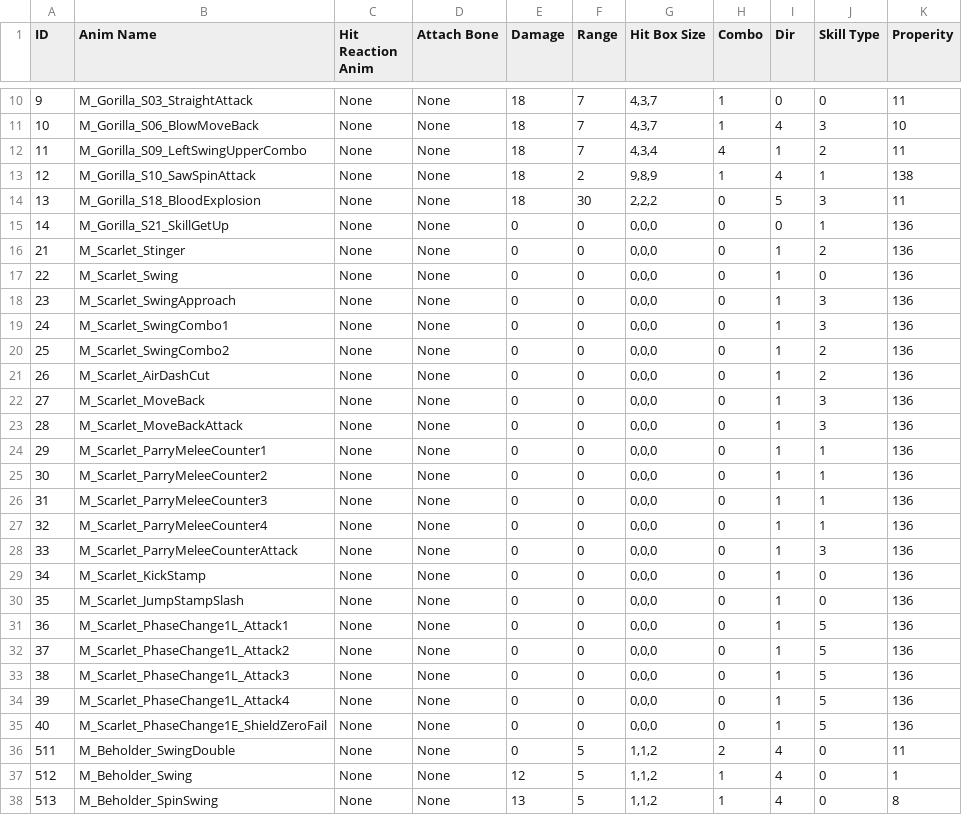
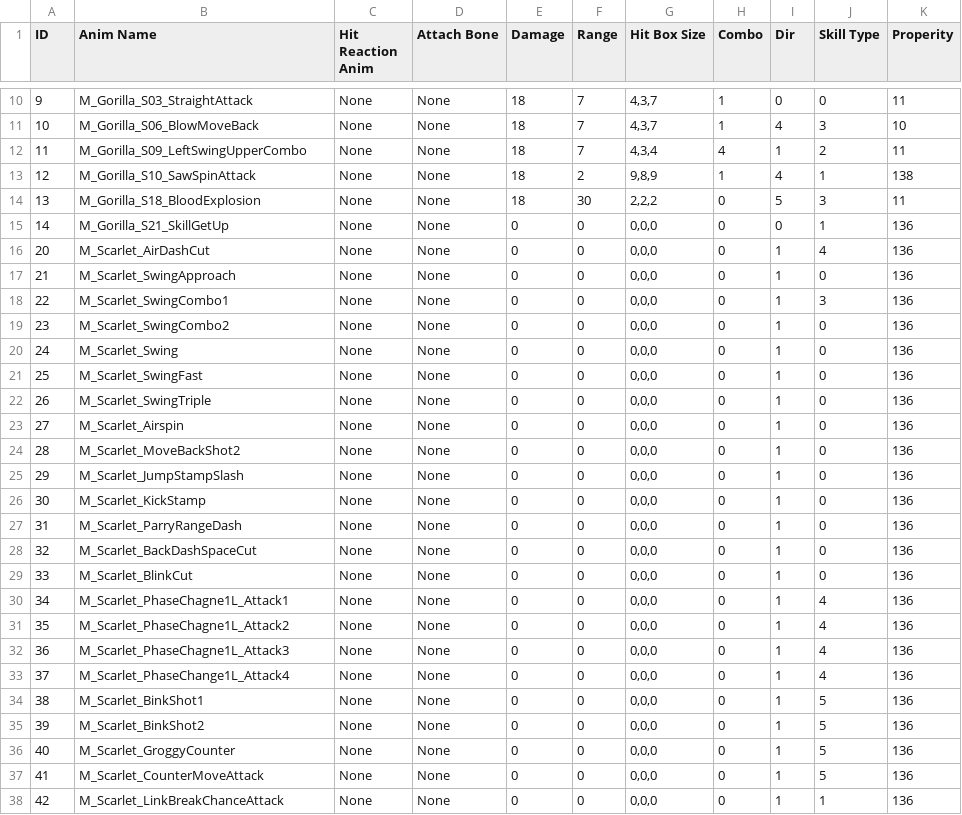
Before and after one commit to arthur12hjh/154Final_GameUnknown, a CSV file: Client/Bin/DataFiles/SkillData/SkillData.csv, drawn as a sheet; only a part is shown, gaps mark what is left out; the shorter side is filled out with more unchanged rows; the diff covers the shown part only.

```diff
--- a/Client/Bin/DataFiles/SkillData/SkillData.csv
+++ b/Client/Bin/DataFiles/SkillData/SkillData.csv
@@ -15,21 +15,24 @@ ID,Anim Name,Hit Reaction Anim,Attach Bone,Damage,Range,Hit Box Size,Combo,Dir,S
 14,M_Gorilla_S21_SkillGetUp,None,None,0,0,"0,0,0",0,0,1,136
-21,M_Scarlet_Stinger,None,None,0,0,"0,0,0",0,1,2,136
-22,M_Scarlet_Swing,None,None,0,0,"0,0,0",0,1,0,136
-23,M_Scarlet_SwingApproach,None,None,0,0,"0,0,0",0,1,3,136
-24,M_Scarlet_SwingCombo1,None,None,0,0,"0,0,0",0,1,3,136
-25,M_Scarlet_SwingCombo2,None,None,0,0,"0,0,0",0,1,2,136
-26,M_Scarlet_AirDashCut,None,None,0,0,"0,0,0",0,1,2,136
-27,M_Scarlet_MoveBack,None,None,0,0,"0,0,0",0,1,3,136
-28,M_Scarlet_MoveBackAttack,None,None,0,0,"0,0,0",0,1,3,136
-29,M_Scarlet_ParryMeleeCounter1,None,None,0,0,"0,0,0",0,1,1,136
-30,M_Scarlet_ParryMeleeCounter2,None,None,0,0,"0,0,0",0,1,1,136
-31,M_Scarlet_ParryMeleeCounter3,None,None,0,0,"0,0,0",0,1,1,136
-32,M_Scarlet_ParryMeleeCounter4,None,None,0,0,"0,0,0",0,1,1,136
-33,M_Scarlet_ParryMeleeCounterAttack,None,None,0,0,"0,0,0",0,1,3,136
-34,M_Scarlet_KickStamp,None,None,0,0,"0,0,0",0,1,0,136
-35,M_Scarlet_JumpStampSlash,None,None,0,0,"0,0,0",0,1,0,136
-36,M_Scarlet_PhaseChange1L_Attack1,None,None,0,0,"0,0,0",0,1,5,136
-37,M_Scarlet_PhaseChange1L_Attack2,None,None,0,0,"0,0,0",0,1,5,136
-38,M_Scarlet_PhaseChange1L_Attack3,None,None,0,0,"0,0,0",0,1,5,136
-39,M_Scarlet_PhaseChange1L_Attack4,None,None,0,0,"0,0,0",0,1,5,136
-40,M_Scarlet_PhaseChange1E_ShieldZeroFail,None,None,0,0,"0,0,0",0,1,5,136
+20,M_Scarlet_AirDashCut,None,None,0,0,"0,0,0",0,1,4,136
+21,M_Scarlet_SwingApproach,None,None,0,0,"0,0,0",0,1,0,136
+22,M_Scarlet_SwingCombo1,None,None,0,0,"0,0,0",0,1,3,136
+23,M_Scarlet_SwingCombo2,None,None,0,0,"0,0,0",0,1,0,136
+24,M_Scarlet_Swing,None,None,0,0,"0,0,0",0,1,0,136
+25,M_Scarlet_SwingFast,None,None,0,0,"0,0,0",0,1,0,136
+26,M_Scarlet_SwingTriple,None,None,0,0,"0,0,0",0,1,0,136
+27,M_Scarlet_Airspin,None,None,0,0,"0,0,0",0,1,0,136
+28,M_Scarlet_MoveBackShot2,None,None,0,0,"0,0,0",0,1,0,136
+29,M_Scarlet_JumpStampSlash,None,None,0,0,"0,0,0",0,1,0,136
+30,M_Scarlet_KickStamp,None,None,0,0,"0,0,0",0,1,0,136
+31,M_Scarlet_ParryRangeDash,None,None,0,0,"0,0,0",0,1,0,136
+32,M_Scarlet_BackDashSpaceCut,None,None,0,0,"0,0,0",0,1,0,136
+33,M_Scarlet_BlinkCut,None,None,0,0,"0,0,0",0,1,0,136
+34,M_Scarlet_PhaseChagne1L_Attack1,None,None,0,0,"0,0,0",0,1,4,136
+35,M_Scarlet_PhaseChagne1L_Attack2,None,None,0,0,"0,0,0",0,1,4,136
+36,M_Scarlet_PhaseChagne1L_Attack3,None,None,0,0,"0,0,0",0,1,4,136
+37,M_Scarlet_PhaseChange1L_Attack4,None,None,0,0,"0,0,0",0,1,4,136
+38,M_Scarlet_BinkShot1,None,None,0,0,"0,0,0",0,1,5,136
+39,M_Scarlet_BinkShot2,None,None,0,0,"0,0,0",0,1,5,136
+40,M_Scarlet_GroggyCounter,None,None,0,0,"0,0,0",0,1,5,136
+41,M_Scarlet_CounterMoveAttack,None,None,0,0,"0,0,0",0,1,5,136
+42,M_Scarlet_LinkBreakChanceAttack,None,None,0,0,"0,0,0",0,1,1,136
```
Also changed, not shown: 5 added rows elsewhere in this file, Client/Bin/DataFiles/NaytibaData/NaytibaData.csv, 9 other files.
